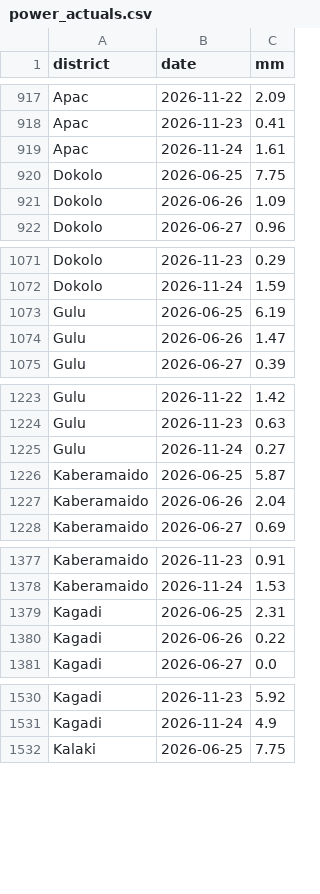
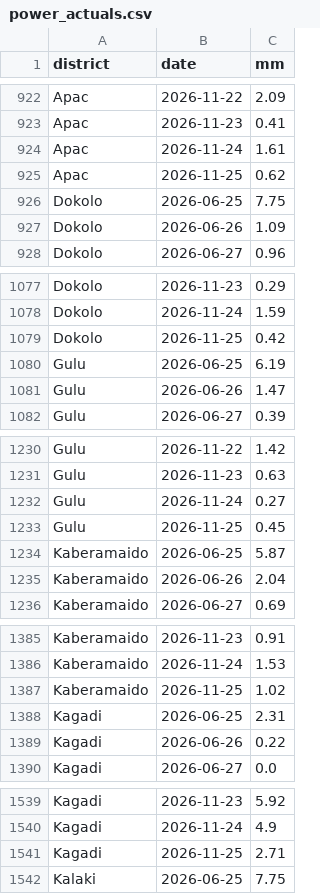
Before and after one commit to ugandaloveit/planting-monitor, a CSV file: planting_monitor_out/power_actuals.csv, drawn as a sheet; only a part is shown, gaps mark what is left out; the diff covers the shown part only.

```diff
--- a/planting_monitor_out/power_actuals.csv
+++ b/planting_monitor_out/power_actuals.csv
@@ -919,2 +924,3 @@ Apac,2026-11-23,0.41
 Apac,2026-11-24,1.61
+Apac,2026-11-25,0.62
 Dokolo,2026-06-25,7.75
@@ -1072,2 +1078,3 @@ Dokolo,2026-11-23,0.29
 Dokolo,2026-11-24,1.59
+Dokolo,2026-11-25,0.42
 Gulu,2026-06-25,6.19
@@ -1225,2 +1232,3 @@ Gulu,2026-11-23,0.63
 Gulu,2026-11-24,0.27
+Gulu,2026-11-25,0.45
 Kaberamaido,2026-06-25,5.87
@@ -1378,2 +1386,3 @@ Kaberamaido,2026-11-23,0.91
 Kaberamaido,2026-11-24,1.53
+Kaberamaido,2026-11-25,1.02
 Kagadi,2026-06-25,2.31
@@ -1531,2 +1540,3 @@ Kagadi,2026-11-23,5.92
 Kagadi,2026-11-24,4.9
+Kagadi,2026-11-25,2.71
 Kalaki,2026-06-25,7.75
```
Also changed, not shown: 17 added rows elsewhere in this file, planting_monitor_out/history.csv, planting_monitor_out/status_today.csv, 6 other files.
